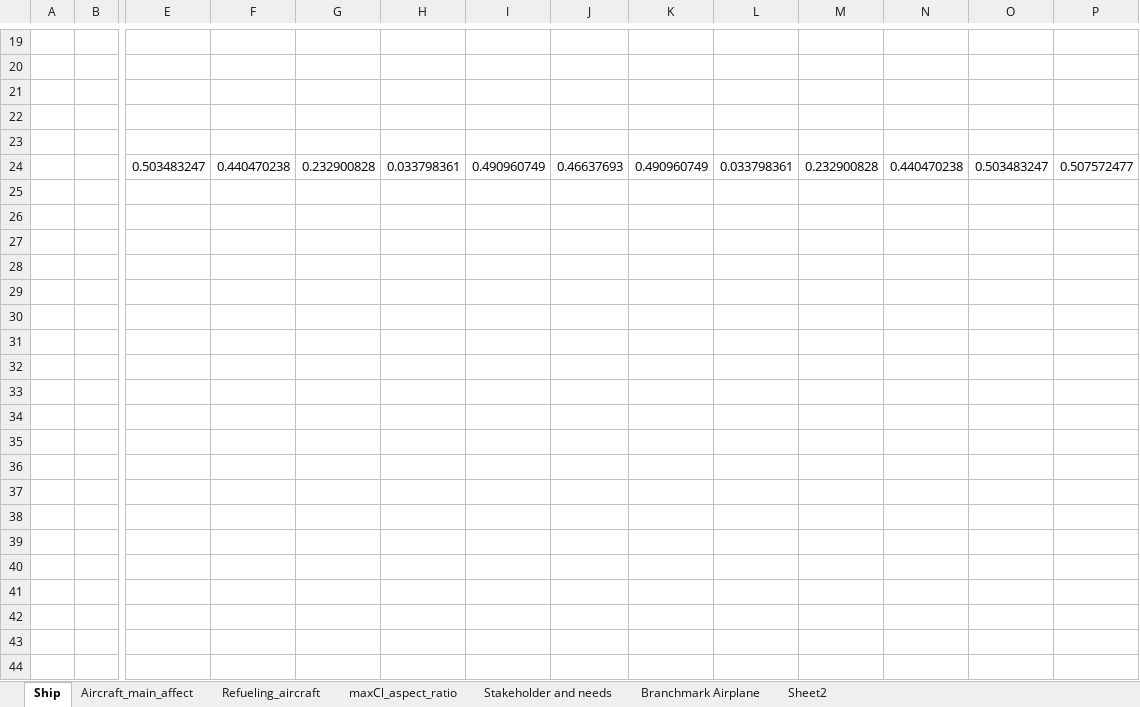
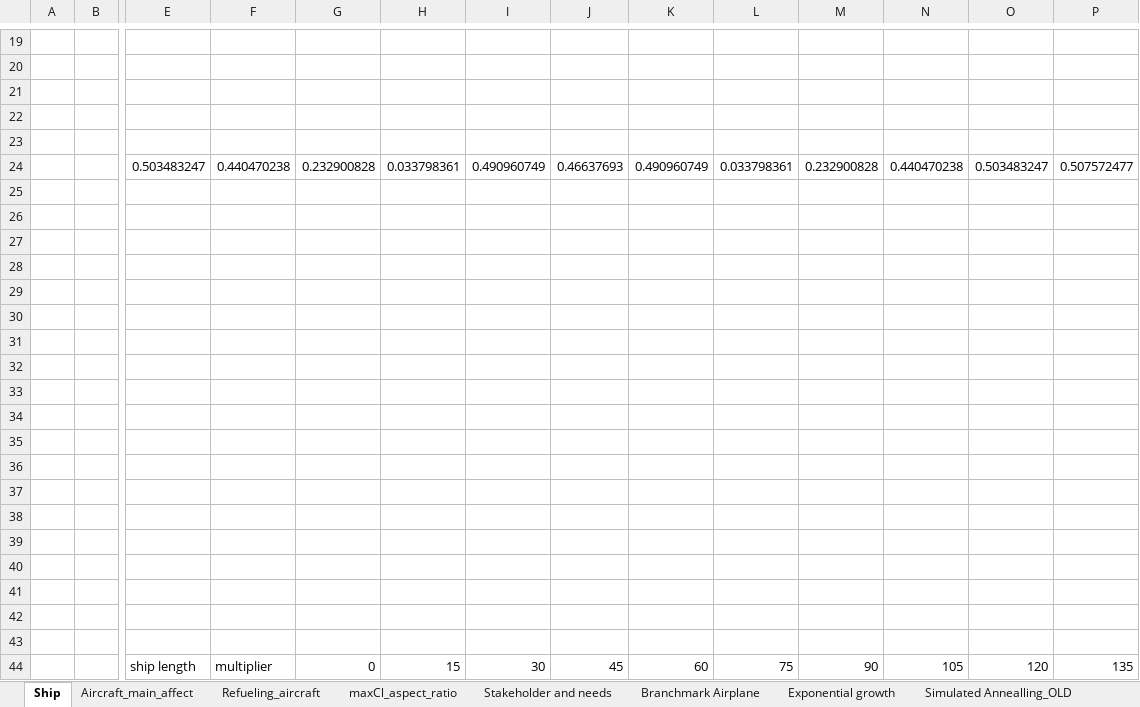
Before and after one commit to keranrong/float-refueling-simulations, an Excel workbook: Data_analysis.xlsx, sheet Ship, drawn as a sheet; only a part is shown, gaps mark what is left out; values as stored, in another font and other column widths than the file's, no borders; charts and pictures not drawn; rows hold the shown columns only; the diff covers the shown part only; the diff names each change by its address in the sheet, - before the commit and + after, or states it on an @@ line.

```diff
--- a/Data_analysis.xlsx (sheet Ship)
+++ b/Data_analysis.xlsx (sheet Ship)
+sheet tab: Exponential growth
+sheet tab: Simulated Annealling_OLD
+row 25: (empty)
+row 26: (empty)
+row 27: (empty)
+row 28: (empty)
+row 29: (empty)
+row 30: (empty)
+row 31: (empty)
+row 32: (empty)
+row 33: (empty)
+row 34: (empty)
+row 35: (empty)
+row 36: (empty)
+row 37: (empty)
+row 38: (empty)
+row 39: (empty)
+row 40: (empty)
+row 41: (empty)
+row 42: (empty)
+row 43: (empty)
+row 44:  |  | ship length | multiplier | 0 | 15 | 30 | 45 | 60 | 75 | 90 | 105 | 120 | 135
```
Also changed, not shown: 27 added rows, 1 removed row and 21 edited cells elsewhere in this sheet, sheet Refueling+Ship, sheet Branchmark Airplane, other sheet tabs, charts or pictures, 17 other files.
